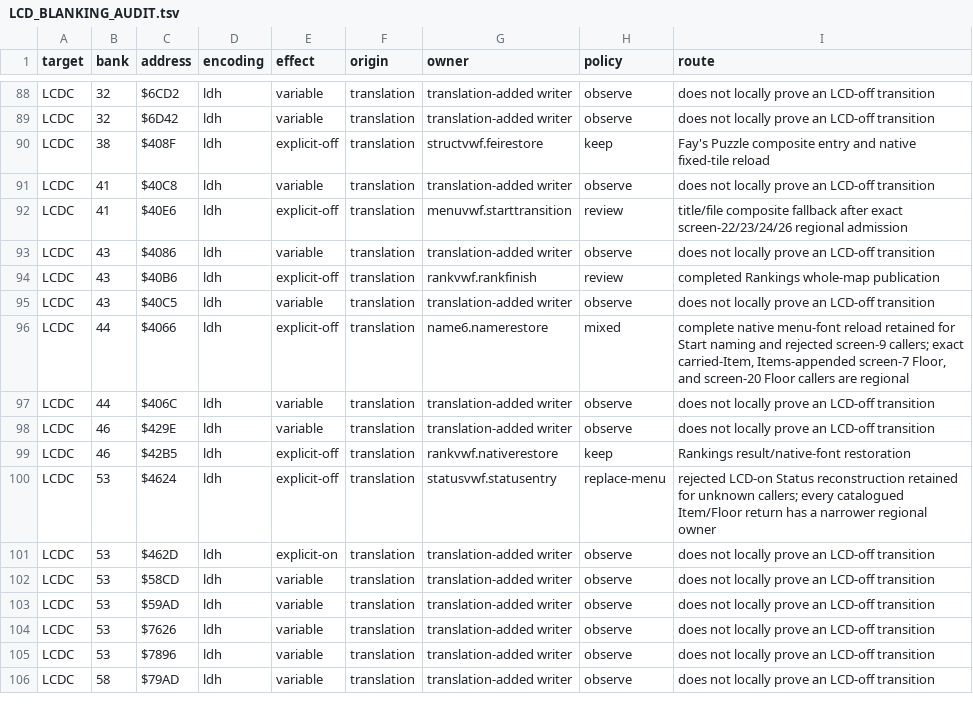
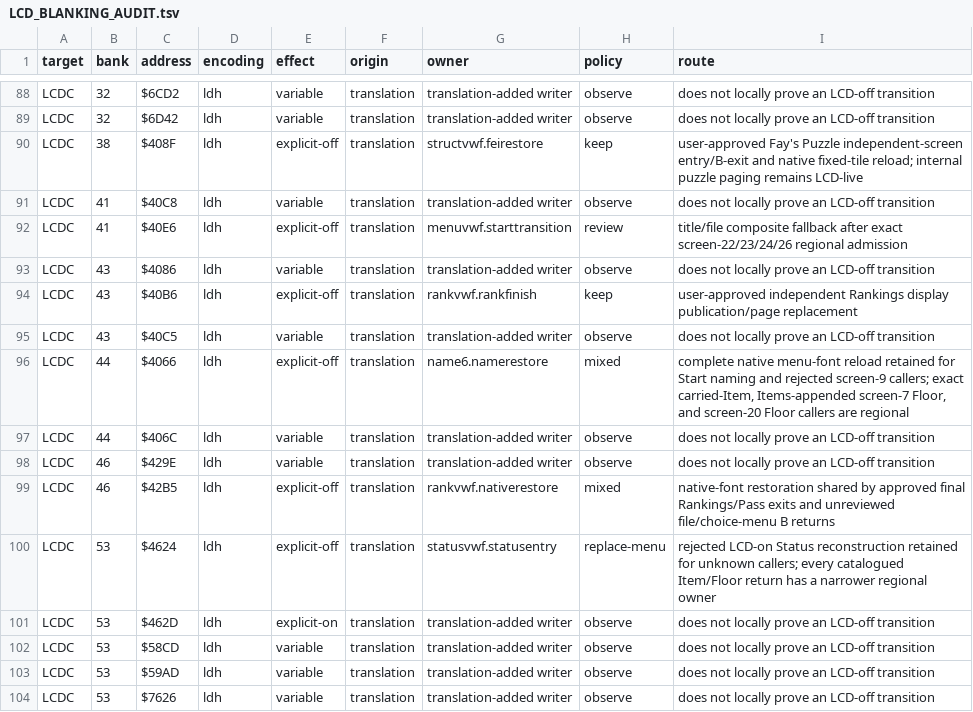
Before and after one commit to joey-astrologo/Shiren-GB-Monster-of-Moonlight-Village, a TSV file: docs/LCD_BLANKING_AUDIT.tsv, drawn as a sheet; only a part is shown, gaps mark what is left out; the shorter side is filled out with more unchanged rows.

```diff
--- a/docs/LCD_BLANKING_AUDIT.tsv
+++ b/docs/LCD_BLANKING_AUDIT.tsv
@@ -89,3 +89,3 @@ LCDC	32	$6CD2	ldh	variable	translation	translation-added writer	observe	does not
 LCDC	32	$6D42	ldh	variable	translation	translation-added writer	observe	does not locally prove an LCD-off transition
-LCDC	38	$408F	ldh	explicit-off	translation	structvwf.feirestore	keep	Fay's Puzzle composite entry and native fixed-tile reload
+LCDC	38	$408F	ldh	explicit-off	translation	structvwf.feirestore	keep	user-approved Fay's Puzzle independent-screen entry/B-exit and native fixed-tile reload; internal puzzle paging remains LCD-live
 LCDC	41	$40C8	ldh	variable	translation	translation-added writer	observe	does not locally prove an LCD-off transition
@@ -93,3 +93,3 @@ LCDC	41	$40E6	ldh	explicit-off	translation	menuvwf.starttransition	review	title/
 LCDC	43	$4086	ldh	variable	translation	translation-added writer	observe	does not locally prove an LCD-off transition
-LCDC	43	$40B6	ldh	explicit-off	translation	rankvwf.rankfinish	review	completed Rankings whole-map publication
+LCDC	43	$40B6	ldh	explicit-off	translation	rankvwf.rankfinish	keep	user-approved independent Rankings display publication/page replacement
 LCDC	43	$40C5	ldh	variable	translation	translation-added writer	observe	does not locally prove an LCD-off transition
@@ -98,3 +98,3 @@ LCDC	44	$406C	ldh	variable	translation	translation-added writer	observe	does not
 LCDC	46	$429E	ldh	variable	translation	translation-added writer	observe	does not locally prove an LCD-off transition
-LCDC	46	$42B5	ldh	explicit-off	translation	rankvwf.nativerestore	keep	Rankings result/native-font restoration
+LCDC	46	$42B5	ldh	explicit-off	translation	rankvwf.nativerestore	mixed	native-font restoration shared by approved final Rankings/Pass exits and unreviewed file/choice-menu B returns
 LCDC	53	$4624	ldh	explicit-off	translation	statusvwf.statusentry	replace-menu	rejected LCD-on Status reconstruction retained for unknown callers; every catalogued Item/Floor return has a narrower regional owner
```
Also changed, not shown: docs/LCD_BLANKING_START_PATHS.tsv, 3 other files.
